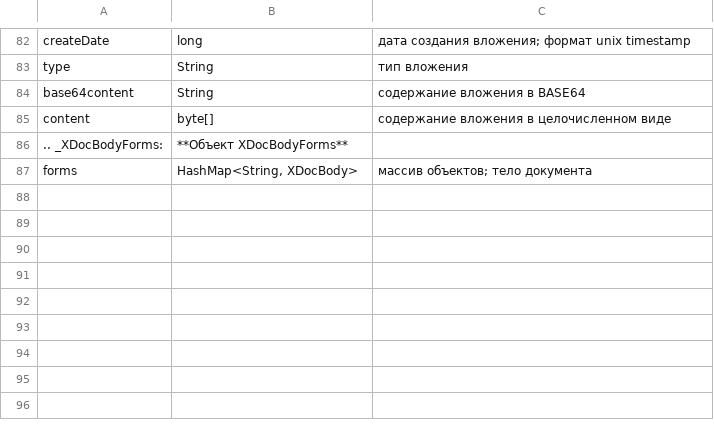
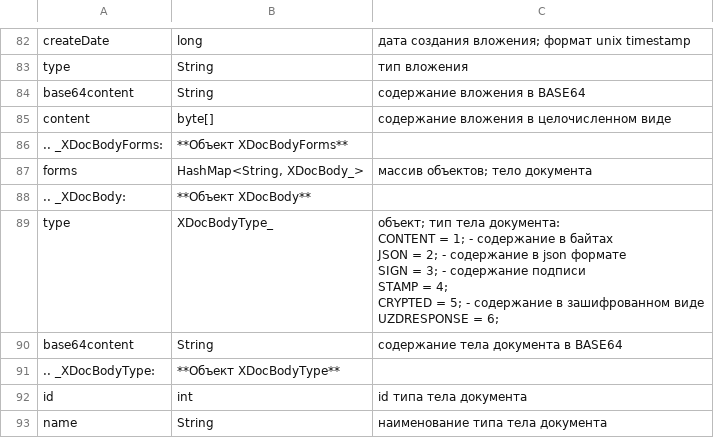
Before and after one commit to EDI-N/Icona, a CSV file: source/integration_2_0/API/for_csv/XChain.csv, drawn as a sheet; only a part is shown, gaps mark what is left out.

Commit message:
table divide

```diff
--- a/source/integration_2_0/API/for_csv/XChain.csv
+++ b/source/integration_2_0/API/for_csv/XChain.csv
@@ -86,2 +86,14 @@ content,byte[],содержание вложения в целочисленно
 .. _XDocBodyForms: ,**Объект XDocBodyForms** ,
-forms,"HashMap<String, XDocBody>",массив объектов; тело документа
+forms,"HashMap<String, XDocBody_>",массив объектов; тело документа
+.. _XDocBody: ,**Объект XDocBody** ,
+type,XDocBodyType_ ,"объект; тип тела документа:
+CONTENT = 1; - содержание в байтах
+JSON = 2; - содержание в json формате
+SIGN = 3; - содержание подписи
+STAMP = 4;
+CRYPTED = 5; - содержание в зашифрованном виде
+UZDRESPONSE = 6;"
+base64content,String,содержание тела документа в BASE64
+.. _XDocBodyType: ,**Объект XDocBodyType** ,
+id,int,id типа тела документа
+name,String,наименование типа тела документа
```
Also changed, not shown: source/integration_2_0/API/for_csv/ExtraQueryParameters.csv, source/integration_2_0/API/for_csv/XDoc+.csv.
